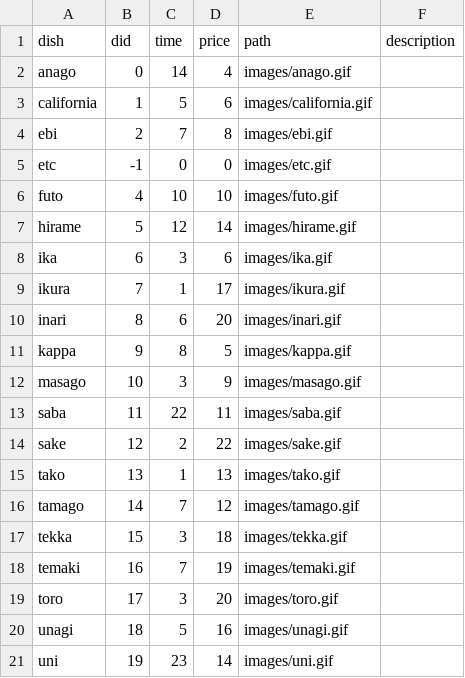
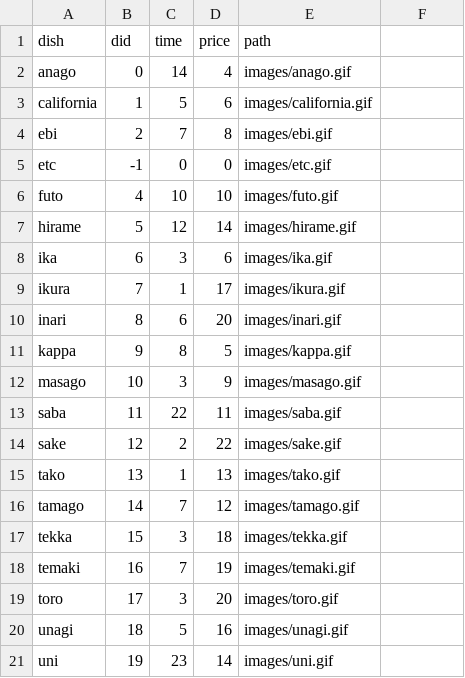
Before and after one commit to rafaellichen/Restaurant-Ordering-System, a CSV file: data/dish.csv, drawn as a sheet; the diff names each change by its address in the sheet, - before the commit and + after, or states it on an @@ line.

```diff
--- a/data/dish.csv
+++ b/data/dish.csv
-F1: description
+F1: (empty)
```
Also changed, not shown: 2 other files.
